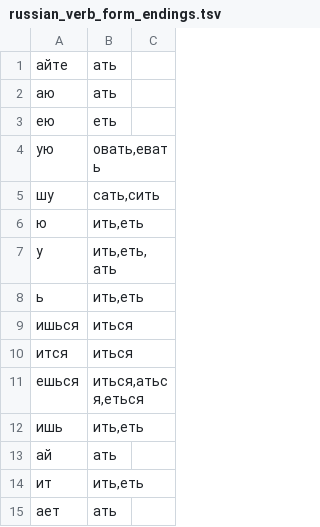
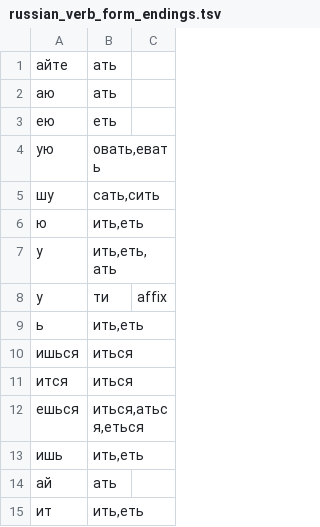
Before and after one commit to radislabus-star/lay-public, a TSV file: data/lexicon/russian_verb_form_endings.tsv, drawn as a sheet; only a part is shown; the shorter side is filled out with more unchanged rows.

Commit message:
Fix attested Russian verb forms without widening lexical authority (#59)
Require live lemma authority and bounded exact Hunspell inflection witnesses.
Fail closed on unsupported aliases, malformed suffix groups and whole-lemma
stripping; preserve licensed clean forms in the existing L2 layout guard.

Remote full source proof:3191/3191 PASS; focused12/12 and genuine negative
controls; independent code review7 ->9/10. Native validation and installation
remain separate gates. Record the accepted opt-in shortcut plan for #46.

```diff
--- a/data/lexicon/russian_verb_form_endings.tsv
+++ b/data/lexicon/russian_verb_form_endings.tsv
@@ -7,2 +7,3 @@
 у	ить,еть,ать
+у	ти	affix
 ь	ить,еть
```
Also changed, not shown: 27 other files.
